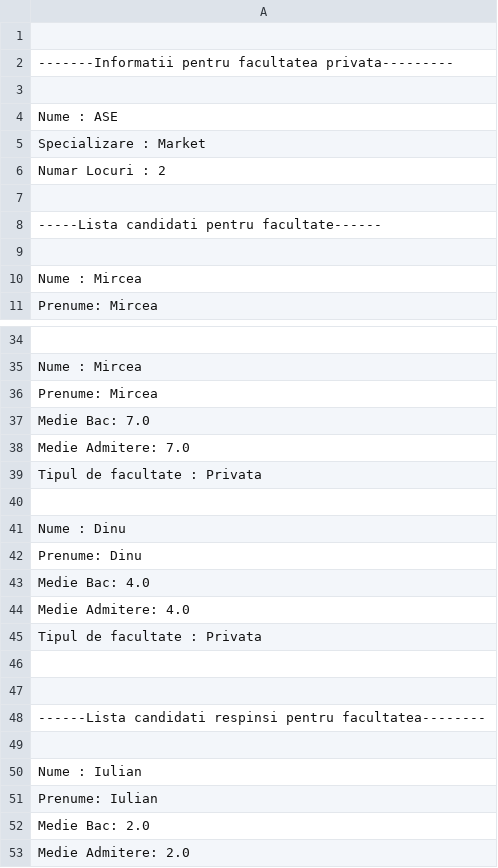
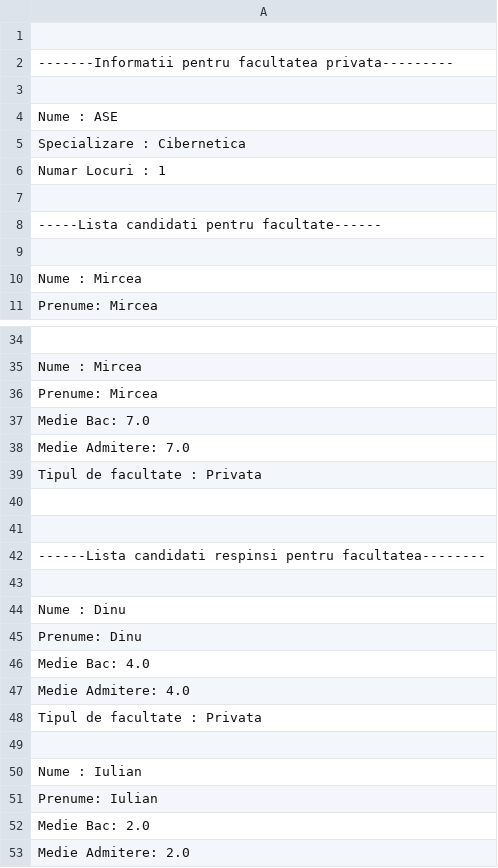
Before and after one commit to Prutii35/ProiectPAO, a CSV file: data/outputFacultatePrivata.csv, drawn as a sheet; only a part is shown, gaps mark what is left out.

```diff
--- a/data/outputFacultatePrivata.csv
+++ b/data/outputFacultatePrivata.csv
@@ -4,4 +4,4 @@
 Nume : ASE ,
-Specializare : Market ,
-Numar Locuri : 2,
+Specializare : Cibernetica ,
+Numar Locuri : 1,
 
@@ -40,2 +40,5 @@ Tipul de facultate : Privata,
 
+
+ ------Lista candidati respinsi pentru facultatea--------
+
 Nume : Dinu,
@@ -45,5 +48,2 @@ Medie Admitere: 4.0,
 Tipul de facultate : Privata,
-
-
- ------Lista candidati respinsi pentru facultatea--------
 
```
Also changed, not shown: data/audit.csv, data/outputFacultateStat.csv, 24 other files.
